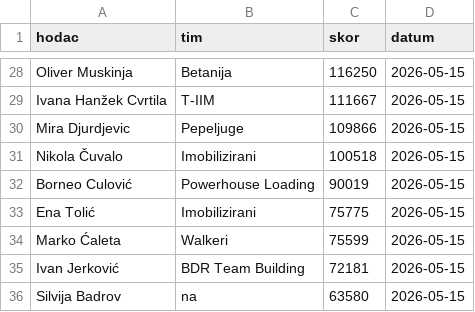
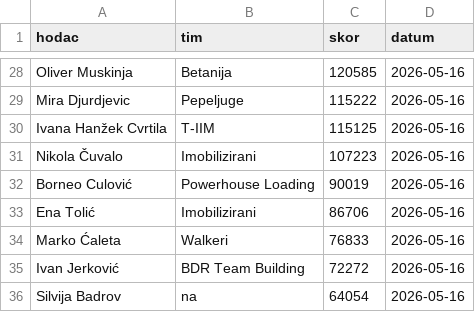
Before and after one commit to danche-dev/streamlitz, a CSV file: data.csv, drawn as a sheet; only a part is shown, gaps mark what is left out; removed rows and columns are numbered as before the commit, all else as after; the diff covers the shown part only; the diff names each change by its address in the sheet, - before the commit and + after, or states it on an @@ line.

```diff
--- a/data.csv
+++ b/data.csv
-C28 (skor): 116250
+C28 (skor): 120585
-D28 (datum): 2026-05-15
+D28 (datum): 2026-05-16
-row 29: Ivana Hanžek Cvrtila | T-IIM | 111667 | 2026-05-15
-C29 (skor): 109866
+C29 (skor): 115222
-D29 (datum): 2026-05-15
+D29 (datum): 2026-05-16
+row 30: Ivana Hanžek Cvrtila | T-IIM | 115125 | 2026-05-16
-C31 (skor): 100518
+C31 (skor): 107223
-D31:D36 (datum): 2026-05-15
+D31:D36 (datum): 2026-05-16
-C33 (skor): 75775
+C33 (skor): 86706
-C34 (skor): 75599
+C34 (skor): 76833
-C35 (skor): 72181
+C35 (skor): 72272
-C36 (skor): 63580
+C36 (skor): 64054
```
Also changed, not shown: 3 added rows, 3 removed rows and 44 edited cells elsewhere in this file, 1 other file.
